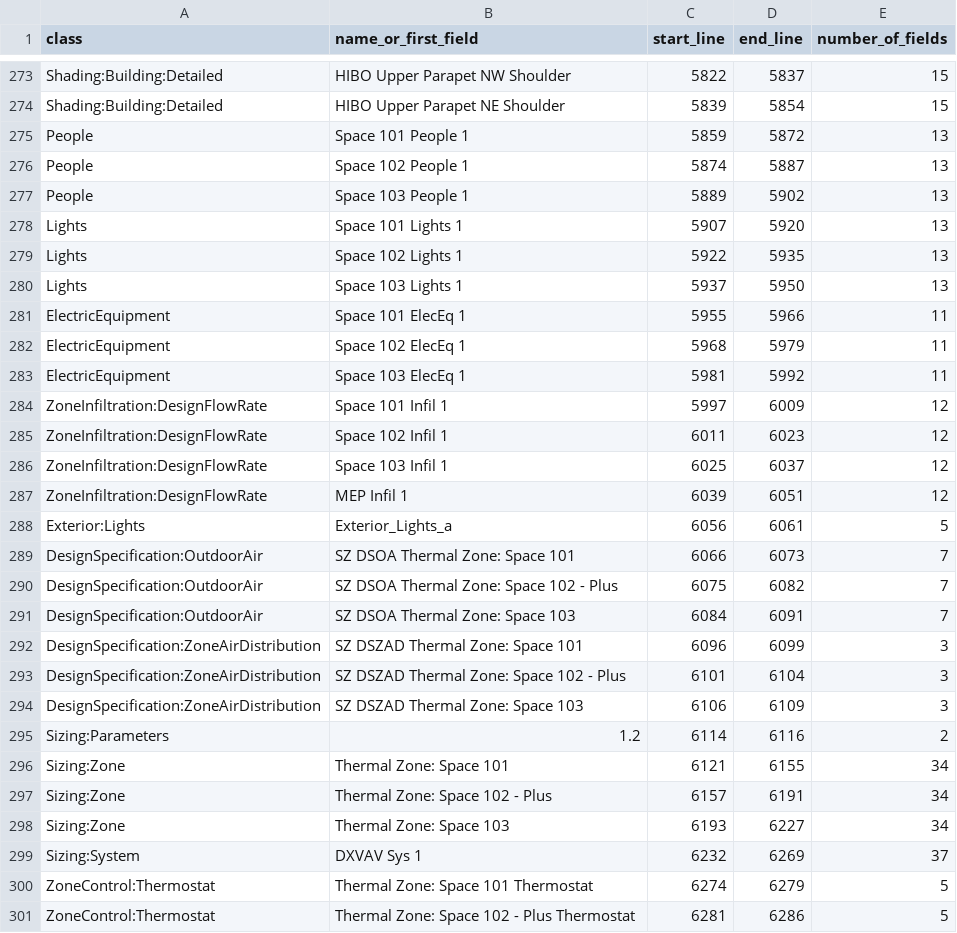
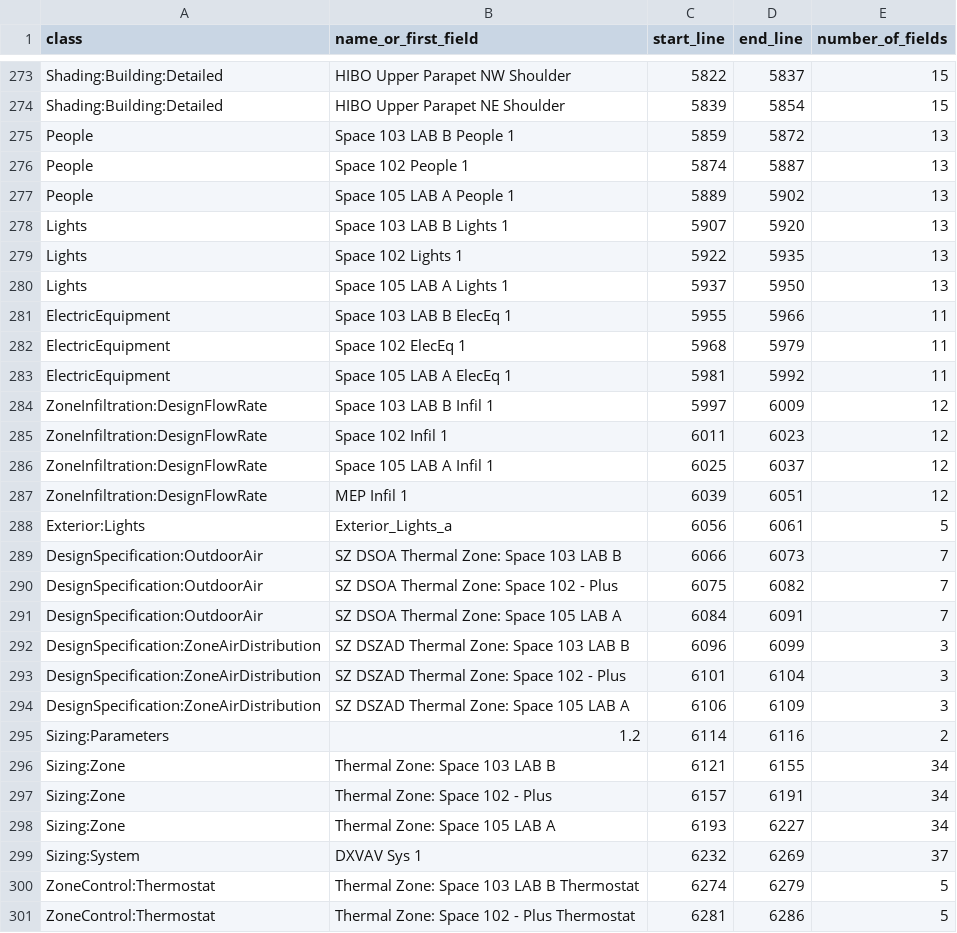
Before and after one commit to juhyun4029/HIBO_EnergyPlus, a CSV file: data/inputs/object_index.csv, drawn as a sheet; only a part is shown, gaps mark what is left out; the diff covers the shown part only.

```diff
--- a/data/inputs/object_index.csv
+++ b/data/inputs/object_index.csv
@@ -274,28 +274,28 @@ Shading:Building:Detailed,HIBO Upper Parapet NW Shoulder,5822,5837,15
 Shading:Building:Detailed,HIBO Upper Parapet NE Shoulder,5839,5854,15
-People,Space 101 People 1,5859,5872,13
+People,Space 103 LAB B People 1,5859,5872,13
 People,Space 102 People 1,5874,5887,13
-People,Space 103 People 1,5889,5902,13
-Lights,Space 101 Lights 1,5907,5920,13
+People,Space 105 LAB A People 1,5889,5902,13
+Lights,Space 103 LAB B Lights 1,5907,5920,13
 Lights,Space 102 Lights 1,5922,5935,13
-Lights,Space 103 Lights 1,5937,5950,13
-ElectricEquipment,Space 101 ElecEq 1,5955,5966,11
+Lights,Space 105 LAB A Lights 1,5937,5950,13
+ElectricEquipment,Space 103 LAB B ElecEq 1,5955,5966,11
 ElectricEquipment,Space 102 ElecEq 1,5968,5979,11
-ElectricEquipment,Space 103 ElecEq 1,5981,5992,11
-ZoneInfiltration:DesignFlowRate,Space 101 Infil 1,5997,6009,12
+ElectricEquipment,Space 105 LAB A ElecEq 1,5981,5992,11
+ZoneInfiltration:DesignFlowRate,Space 103 LAB B Infil 1,5997,6009,12
 ZoneInfiltration:DesignFlowRate,Space 102 Infil 1,6011,6023,12
-ZoneInfiltration:DesignFlowRate,Space 103 Infil 1,6025,6037,12
+ZoneInfiltration:DesignFlowRate,Space 105 LAB A Infil 1,6025,6037,12
 ZoneInfiltration:DesignFlowRate,MEP Infil 1,6039,6051,12
 Exterior:Lights,Exterior_Lights_a,6056,6061,5
-DesignSpecification:OutdoorAir,SZ DSOA Thermal Zone: Space 101,6066,6073,7
+DesignSpecification:OutdoorAir,SZ DSOA Thermal Zone: Space 103 LAB B,6066,6073,7
 DesignSpecification:OutdoorAir,SZ DSOA Thermal Zone: Space 102 - Plus,6075,6082,7
-DesignSpecification:OutdoorAir,SZ DSOA Thermal Zone: Space 103,6084,6091,7
-DesignSpecification:ZoneAirDistribution,SZ DSZAD Thermal Zone: Space 101,6096,6099,3
+DesignSpecification:OutdoorAir,SZ DSOA Thermal Zone: Space 105 LAB A,6084,6091,7
+DesignSpecification:ZoneAirDistribution,SZ DSZAD Thermal Zone: Space 103 LAB B,6096,6099,3
 DesignSpecification:ZoneAirDistribution,SZ DSZAD Thermal Zone: Space 102 - Plus,6101,6104,3
-DesignSpecification:ZoneAirDistribution,SZ DSZAD Thermal Zone: Space 103,6106,6109,3
+DesignSpecification:ZoneAirDistribution,SZ DSZAD Thermal Zone: Space 105 LAB A,6106,6109,3
 Sizing:Parameters,1.2,6114,6116,2
-Sizing:Zone,Thermal Zone: Space 101,6121,6155,34
+Sizing:Zone,Thermal Zone: Space 103 LAB B,6121,6155,34
 Sizing:Zone,Thermal Zone: Space 102 - Plus,6157,6191,34
-Sizing:Zone,Thermal Zone: Space 103,6193,6227,34
+Sizing:Zone,Thermal Zone: Space 105 LAB A,6193,6227,34
 Sizing:System,DXVAV Sys 1,6232,6269,37
-ZoneControl:Thermostat,Thermal Zone: Space 101 Thermostat,6274,6279,5
+ZoneControl:Thermostat,Thermal Zone: Space 103 LAB B Thermostat,6274,6279,5
 ZoneControl:Thermostat,Thermal Zone: Space 102 - Plus Thermostat,6281,6286,5
```
Also changed, not shown: 33 edited cells elsewhere in this file, data/inputs/all_entered_fields.csv, data/inputs/openings.csv, 23 other files.
